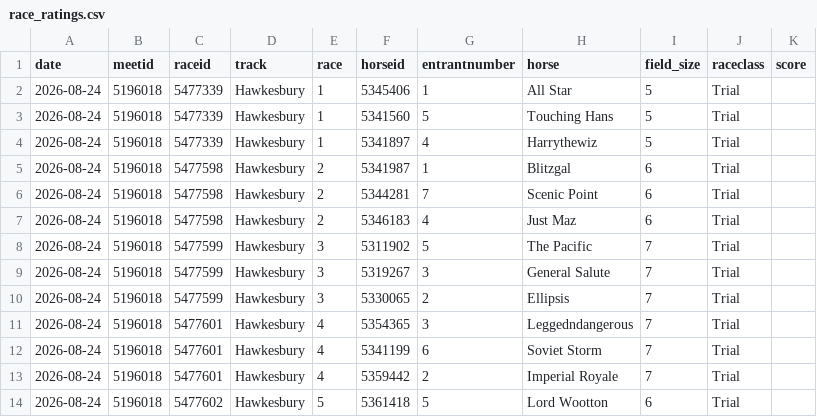
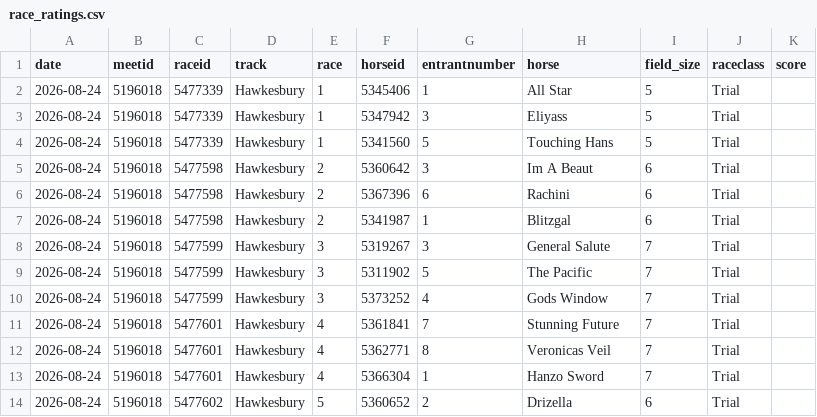
Before and after one commit to danielcappello/trackVision, a CSV file: race_ratings.csv, drawn as a sheet; only a part is shown; the diff covers the shown part only.

Commit message:
Update racing files

```diff
--- a/race_ratings.csv
+++ b/race_ratings.csv
@@ -2,13 +2,13 @@ date,meetid,raceid,track,race,horseid,entrantnumber,horse,field_size,raceclass,s
 2026-08-24,5196018,5477339,Hawkesbury,1,5345406,1,All Star,5,Trial,
+2026-08-24,5196018,5477339,Hawkesbury,1,5347942,3,Eliyass,5,Trial,
 2026-08-24,5196018,5477339,Hawkesbury,1,5341560,5,Touching Hans,5,Trial,
-2026-08-24,5196018,5477339,Hawkesbury,1,5341897,4,Harrythewiz,5,Trial,
+2026-08-24,5196018,5477598,Hawkesbury,2,5360642,3,Im A Beaut,6,Trial,
+2026-08-24,5196018,5477598,Hawkesbury,2,5367396,6,Rachini,6,Trial,
 2026-08-24,5196018,5477598,Hawkesbury,2,5341987,1,Blitzgal,6,Trial,
-2026-08-24,5196018,5477598,Hawkesbury,2,5344281,7,Scenic Point,6,Trial,
-2026-08-24,5196018,5477598,Hawkesbury,2,5346183,4,Just Maz,6,Trial,
+2026-08-24,5196018,5477599,Hawkesbury,3,5319267,3,General Salute,7,Trial,
 2026-08-24,5196018,5477599,Hawkesbury,3,5311902,5,The Pacific,7,Trial,
-2026-08-24,5196018,5477599,Hawkesbury,3,5319267,3,General Salute,7,Trial,
-2026-08-24,5196018,5477599,Hawkesbury,3,5330065,2,Ellipsis,7,Trial,
-2026-08-24,5196018,5477601,Hawkesbury,4,5354365,3,Leggedndangerous,7,Trial,
-2026-08-24,5196018,5477601,Hawkesbury,4,5341199,6,Soviet Storm,7,Trial,
-2026-08-24,5196018,5477601,Hawkesbury,4,5359442,2,Imperial Royale,7,Trial,
-2026-08-24,5196018,5477602,Hawkesbury,5,5361418,5,Lord Wootton,6,Trial,
+2026-08-24,5196018,5477599,Hawkesbury,3,5373252,4,Gods Window,7,Trial,
+2026-08-24,5196018,5477601,Hawkesbury,4,5361841,7,Stunning Future,7,Trial,
+2026-08-24,5196018,5477601,Hawkesbury,4,5362771,8,Veronicas Veil,7,Trial,
+2026-08-24,5196018,5477601,Hawkesbury,4,5366304,1,Hanzo Sword,7,Trial,
+2026-08-24,5196018,5477602,Hawkesbury,5,5360652,2,Drizella,6,Trial,
```
Also changed, not shown: 1 added row, 1 removed row, 1 moved row and 21 edited cells elsewhere in this file.
